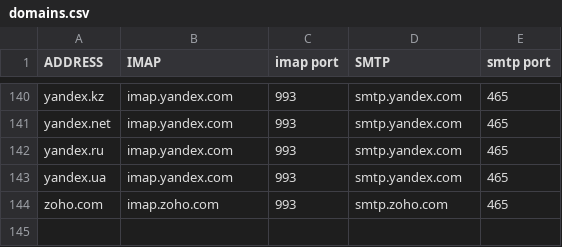
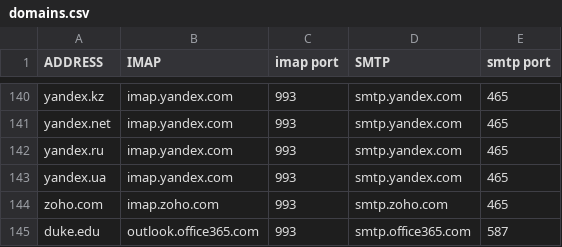
Before and after one commit to LukeSmithxyz/mutt-wizard, a CSV file: autoconf/domains.csv, drawn as a sheet; only a part is shown, gaps mark what is left out; the diff names each change by its address in the sheet, - before the commit and + after, or states it on an @@ line.

Commit message:
Add Duke University email domain

```diff
--- a/autoconf/domains.csv
+++ b/autoconf/domains.csv
+row 145: duke.edu | outlook.office365.com | 993 | smtp.office365.com | 587
```
